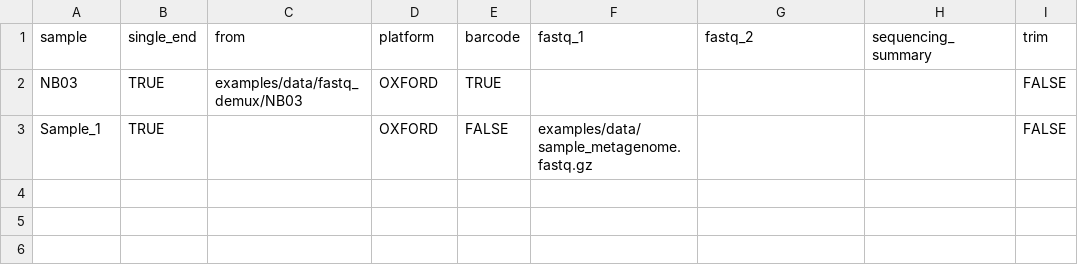
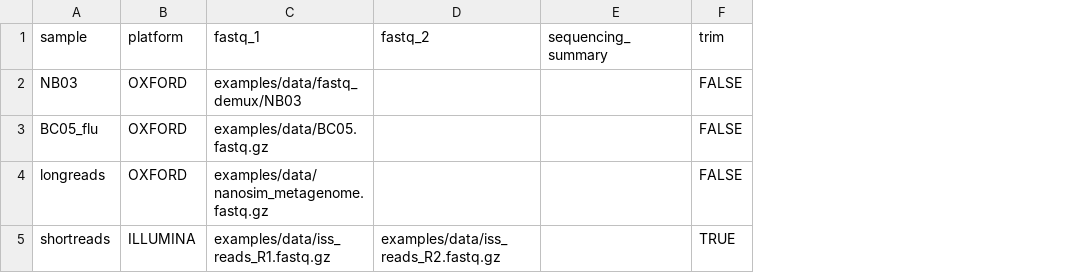
Before and after one commit to jhuapl-bio/taxtriage, a CSV file: examples/Samplesheet.csv, drawn as a sheet; removed rows and columns are numbered as before the commit, all else as after; the diff names each change by its address in the sheet, - before the commit and + after, or states it on an @@ line.

```diff
--- a/examples/Samplesheet.csv
+++ b/examples/Samplesheet.csv
-column B (single_end), rows 2-3: TRUE | TRUE
-column C (from), row 2: examples/data/fastq_demux/NB03
-column E (barcode), rows 2-3: TRUE | FALSE
-C2 (fastq_1): (empty)
+C2 (fastq_1): examples/data/fastq_demux/NB03
+row 3: BC05_flu | OXFORD | examples/data/BC05.fastq.gz |  |  | FALSE
-A4 (sample): Sample_1
+A4 (sample): longreads
-C4 (fastq_1): examples/data/sample_metagenome.fastq.gz
+C4 (fastq_1): examples/data/nanosim_metagenome.fastq.gz
+row 5: shortreads | ILLUMINA | examples/data/iss_reads_R1.fastq.gz | examples/data/iss_reads_R2.fastq.gz |  | TRUE
```
Also changed, not shown: examples/Samplesheet_git.csv, examples/Samplesheet_simulated.csv, 13 other files.
